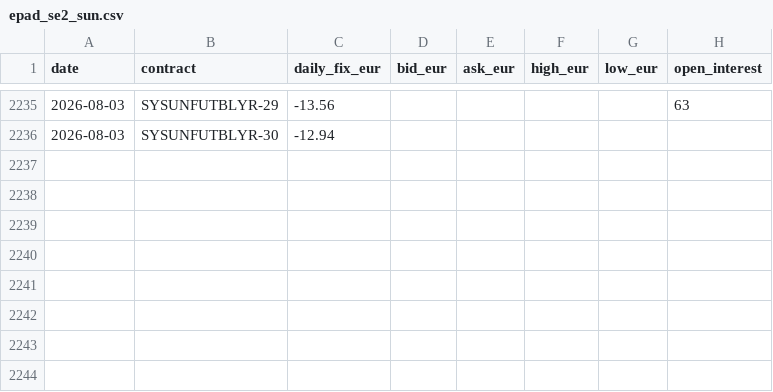
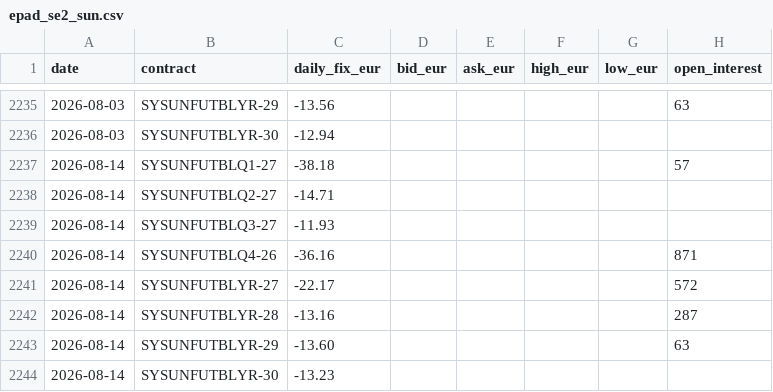
Before and after one commit to tunaftw/electricity-price, a CSV file: Resultat/marknadsdata/nasdaq/futures/epad_se2_sun.csv, drawn as a sheet; only a part is shown, gaps mark what is left out; the diff names each change by its address in the sheet, - before the commit and + after, or states it on an @@ line.

```diff
--- a/Resultat/marknadsdata/nasdaq/futures/epad_se2_sun.csv
+++ b/Resultat/marknadsdata/nasdaq/futures/epad_se2_sun.csv
+row 2237: 2026-08-14 | SYSUNFUTBLQ1-27 | -38.18 |  |  |  |  | 57
+row 2238: 2026-08-14 | SYSUNFUTBLQ2-27 | -14.71
+row 2239: 2026-08-14 | SYSUNFUTBLQ3-27 | -11.93
+row 2240: 2026-08-14 | SYSUNFUTBLQ4-26 | -36.16 |  |  |  |  | 871
+row 2241: 2026-08-14 | SYSUNFUTBLYR-27 | -22.17 |  |  |  |  | 572
+row 2242: 2026-08-14 | SYSUNFUTBLYR-28 | -13.16 |  |  |  |  | 287
+row 2243: 2026-08-14 | SYSUNFUTBLYR-29 | -13.60 |  |  |  |  | 63
+row 2244: 2026-08-14 | SYSUNFUTBLYR-30 | -13.23
```
Also changed, not shown: Resultat/marknadsdata/nasdaq/futures/epad_se1_lul.csv, Resultat/marknadsdata/nasdaq/futures/epad_se3_sto.csv, 35 other files.
